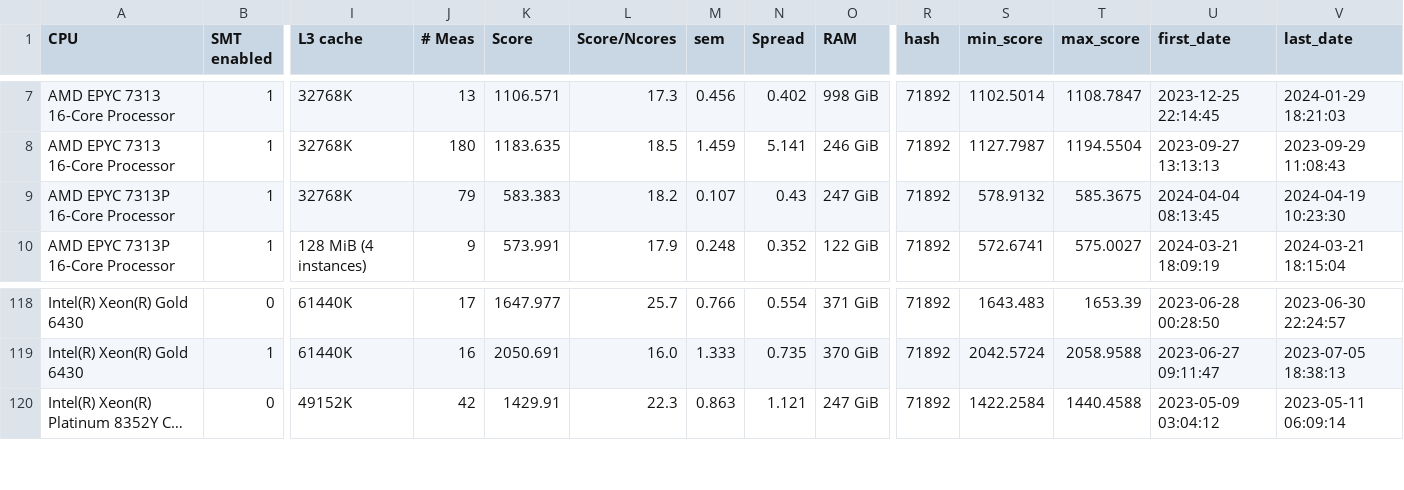
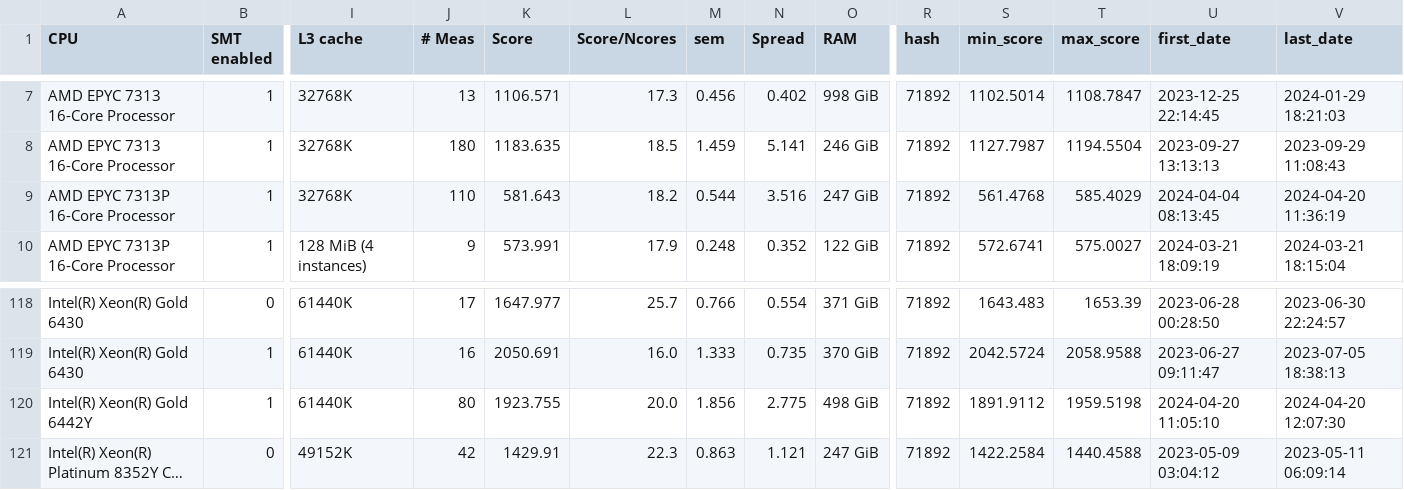
Before and after one commit to HEPiX-Forum/hepix-forum.github.io, a CSV file: _data/HS23scores.csv, drawn as a sheet; only a part is shown, gaps mark what is left out; long unchanged cells end in …; rows hold the shown columns only; the diff names each change by its address in the sheet, - before the commit and + after, or states it on an @@ line.

Commit message:
CI job updates HS23 table (https://gitlab.cern.ch/hep-benchmarks/private-tools/-/jobs/40317234)

```diff
--- a/_data/HS23scores.csv
+++ b/_data/HS23scores.csv
-J9 (# Meas): 79
+J9 (# Meas): 110
-K9 (Score): 583.383
+K9 (Score): 581.643
-M9 (sem): 0.107
+M9 (sem): 0.544
-N9 (Spread): 0.43
+N9 (Spread): 3.516
-S9 (min_score): 578.9132
+S9 (min_score): 561.4768
-T9 (max_score): 585.3675
+T9 (max_score): 585.4029
-V9 (last_date): 2024-04-19 10:23:30
+V9 (last_date): 2024-04-20 11:36:19
+row 120: Intel(R) Xeon(R) Gold 6442Y | 1 | 61440K | 80 | 1923.755 | 20.0 | 1.856 | 2.775 | 498 GiB | 71892 | 1891.9112 | 1959.5198 | 2024-04-20 11:05:10 | 2024-04-20 12:07:30
```
